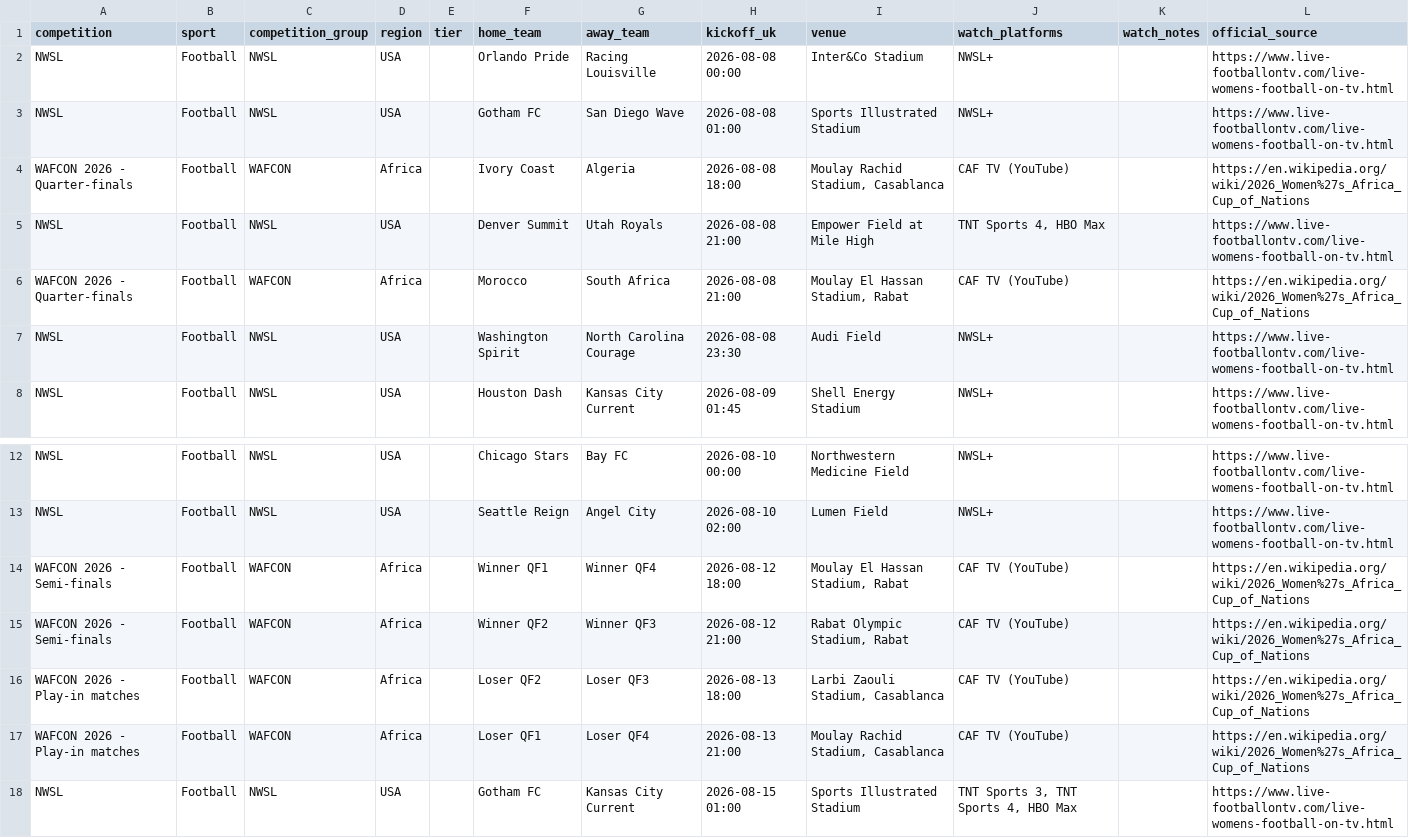
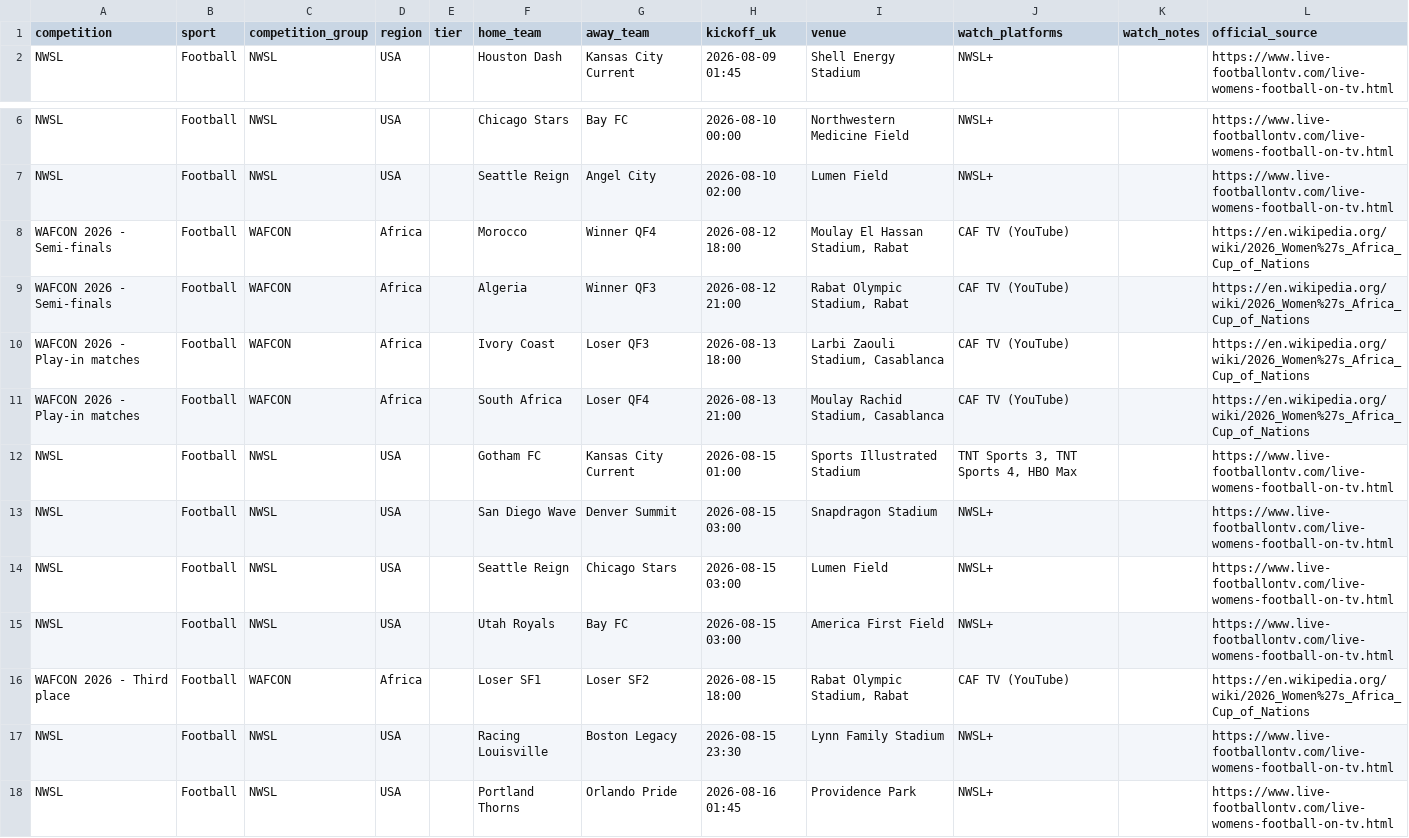
Before and after one commit to claremcewen/football-fixture-app-clean, a CSV file: data/fixtures_all.csv, drawn as a sheet; only a part is shown, gaps mark what is left out; the shorter side is filled out with more unchanged rows.

```diff
--- a/data/fixtures_all.csv
+++ b/data/fixtures_all.csv
@@ -1,8 +1,2 @@
 competition,sport,competition_group,region,tier,home_team,away_team,kickoff_uk,venue,watch_platforms,watch_notes,official_source
-NWSL,Football,NWSL,USA,,Orlando Pride,Racing Louisville,2026-08-08 00:00,Inter&Co Stadium,NWSL+,,https://www.live-footballontv.com/live-womens-football-on-tv.html
-NWSL,Football,NWSL,USA,,Gotham FC,San Diego Wave,2026-08-08 01:00,Sports Illustrated Stadium,NWSL+,,https://www.live-footballontv.com/live-womens-football-on-tv.html
-WAFCON 2026 - Quarter-finals,Football,WAFCON,Africa,,Ivory Coast,Algeria,2026-08-08 18:00,"Moulay Rachid Stadium, Casablanca",CAF TV (YouTube),,https://en.wikipedia.org/wiki/2026_Women%27s_Africa_Cup_of_Nations
-NWSL,Football,NWSL,USA,,Denver Summit,Utah Royals,2026-08-08 21:00,Empower Field at Mile High,"TNT Sports 4, HBO Max",,https://www.live-footballontv.com/live-womens-football-on-tv.html
-WAFCON 2026 - Quarter-finals,Football,WAFCON,Africa,,Morocco,South Africa,2026-08-08 21:00,"Moulay El Hassan Stadium, Rabat",CAF TV (YouTube),,https://en.wikipedia.org/wiki/2026_Women%27s_Africa_Cup_of_Nations
-NWSL,Football,NWSL,USA,,Washington Spirit,North Carolina Courage,2026-08-08 23:30,Audi Field,NWSL+,,https://www.live-footballontv.com/live-womens-football-on-tv.html
 NWSL,Football,NWSL,USA,,Houston Dash,Kansas City Current,2026-08-09 01:45,Shell Energy Stadium,NWSL+,,https://www.live-footballontv.com/live-womens-football-on-tv.html
@@ -13,6 +7,6 @@ NWSL,Football,NWSL,USA,,Chicago Stars,Bay FC,2026-08-10 00:00,Northwestern Medic
 NWSL,Football,NWSL,USA,,Seattle Reign,Angel City,2026-08-10 02:00,Lumen Field,NWSL+,,https://www.live-footballontv.com/live-womens-football-on-tv.html
-WAFCON 2026 - Semi-finals,Football,WAFCON,Africa,,Winner QF1,Winner QF4,2026-08-12 18:00,"Moulay El Hassan Stadium, Rabat",CAF TV (YouTube),,https://en.wikipedia.org/wiki/2026_Women%27s_Africa_Cup_of_Nations
-WAFCON 2026 - Semi-finals,Football,WAFCON,Africa,,Winner QF2,Winner QF3,2026-08-12 21:00,"Rabat Olympic Stadium, Rabat",CAF TV (YouTube),,https://en.wikipedia.org/wiki/2026_Women%27s_Africa_Cup_of_Nations
-WAFCON 2026 - Play-in matches,Football,WAFCON,Africa,,Loser QF2,Loser QF3,2026-08-13 18:00,"Larbi Zaouli Stadium, Casablanca",CAF TV (YouTube),,https://en.wikipedia.org/wiki/2026_Women%27s_Africa_Cup_of_Nations
-WAFCON 2026 - Play-in matches,Football,WAFCON,Africa,,Loser QF1,Loser QF4,2026-08-13 21:00,"Moulay Rachid Stadium, Casablanca",CAF TV (YouTube),,https://en.wikipedia.org/wiki/2026_Women%27s_Africa_Cup_of_Nations
+WAFCON 2026 - Semi-finals,Football,WAFCON,Africa,,Morocco,Winner QF4,2026-08-12 18:00,"Moulay El Hassan Stadium, Rabat",CAF TV (YouTube),,https://en.wikipedia.org/wiki/2026_Women%27s_Africa_Cup_of_Nations
+WAFCON 2026 - Semi-finals,Football,WAFCON,Africa,,Algeria,Winner QF3,2026-08-12 21:00,"Rabat Olympic Stadium, Rabat",CAF TV (YouTube),,https://en.wikipedia.org/wiki/2026_Women%27s_Africa_Cup_of_Nations
+WAFCON 2026 - Play-in matches,Football,WAFCON,Africa,,Ivory Coast,Loser QF3,2026-08-13 18:00,"Larbi Zaouli Stadium, Casablanca",CAF TV (YouTube),,https://en.wikipedia.org/wiki/2026_Women%27s_Africa_Cup_of_Nations
+WAFCON 2026 - Play-in matches,Football,WAFCON,Africa,,South Africa,Loser QF4,2026-08-13 21:00,"Moulay Rachid Stadium, Casablanca",CAF TV (YouTube),,https://en.wikipedia.org/wiki/2026_Women%27s_Africa_Cup_of_Nations
 NWSL,Football,NWSL,USA,,Gotham FC,Kansas City Current,2026-08-15 01:00,Sports Illustrated Stadium,"TNT Sports 3, TNT Sports 4, HBO Max",,https://www.live-footballontv.com/live-womens-football-on-tv.html
```
Also changed, not shown: 1 other file.
